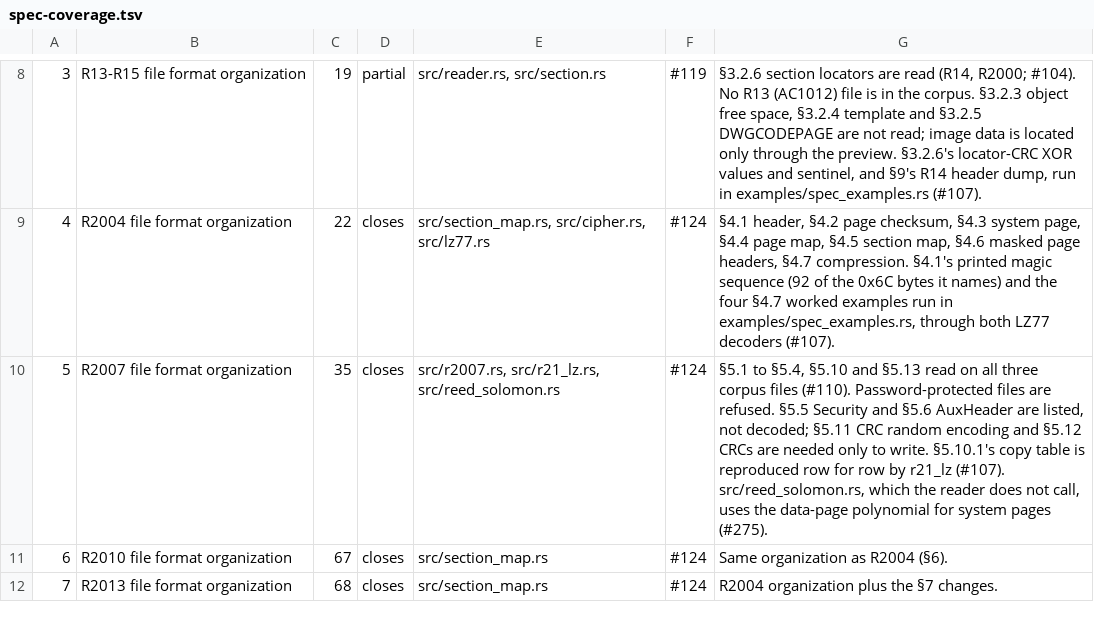
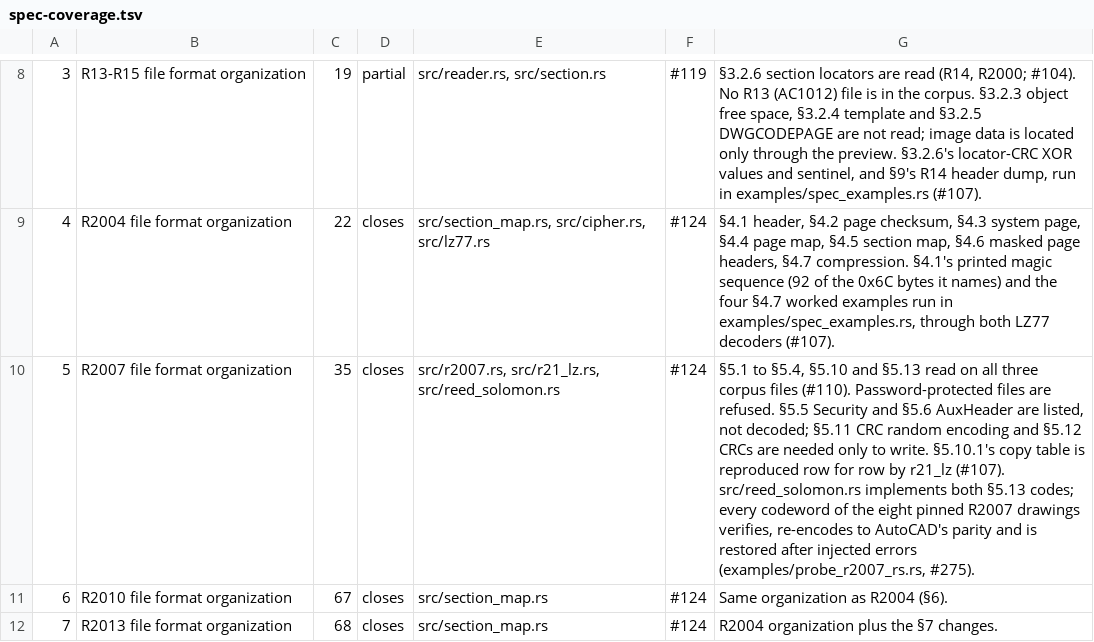
Before and after one commit to DrunkOnJava/dwg-rs, a TSV file: docs/data/spec-coverage.tsv, drawn as a sheet; only a part is shown, gaps mark what is left out; the diff names each change by its address in the sheet, - before the commit and + after, or states it on an @@ line.

Commit message:
fix(rs-fec): implement §5.13's two Reed-Solomon codes as AutoCAD writes them (#275) (#286)
* fix(rs-fec): implement §5.13's two Reed-Solomon codes as AutoCAD writes them (#275)

System pages use (255,239) over 0x169 and data pages (255,251) over 0x11D, byte i the coefficient of x^i, roots alpha^1.., message first. examples/probe_r2007_rs.rs verifies, re-encodes and corrects every codeword of the pinned corpus's eight R2007 drawings; the Corpus job runs it.

* docs(arch): record R2007's Reed-Solomon layout as measured (§5.13, #275)

```diff
--- a/docs/data/spec-coverage.tsv
+++ b/docs/data/spec-coverage.tsv
-G10: …r21_lz (#107). src/reed_solomon.rs, which the reader does not call, uses the data-page polynomial for system pages (#275).
+G10: …r21_lz (#107). src/reed_solomon.rs implements both §5.13 codes; every codeword of the eight pinned R2007 drawings verifies, re-encodes to AutoCAD's parity and is restored after injected errors (examples/probe_r2007_rs.rs, #275).
```
Also changed, not shown: 8 other files.
